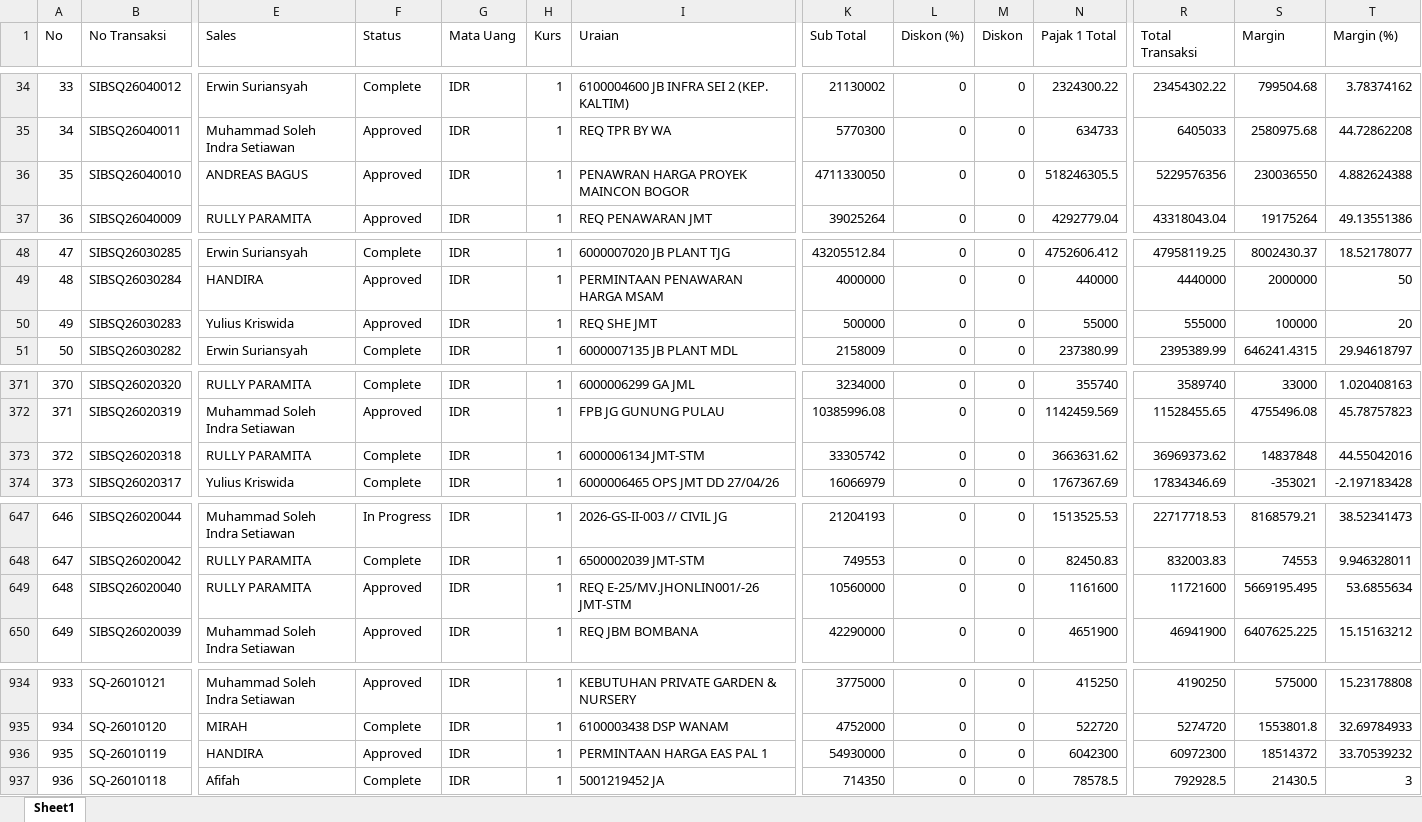
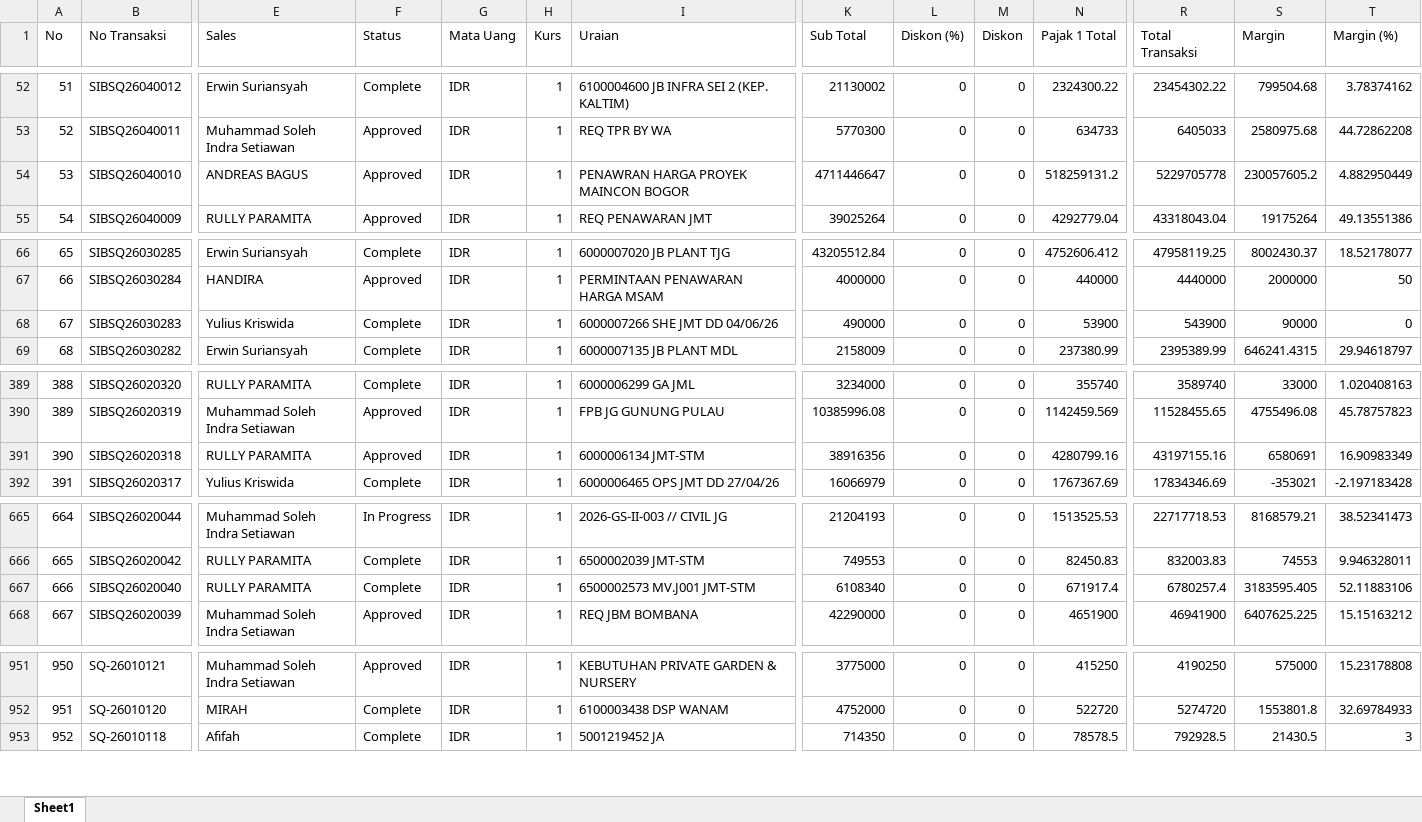
Before and after one commit to alighazaliag120-star/dashboard, an Excel workbook: data_sq.xlsx, sheet Sheet1, drawn as a sheet; only a part is shown, gaps mark what is left out; values as stored, in another font and other column widths than the file's, no borders; conditional formats not drawn; removed rows and columns are numbered as before the commit, all else as after; rows hold the shown columns only; the diff covers the shown part only; the diff names each change by its address in the sheet, - before the commit and + after, or states it on an @@ line.

```diff
--- a/data_sq.xlsx (sheet Sheet1)
+++ b/data_sq.xlsx (sheet Sheet1)
@@ column A (No) renumbered from row 19 down @@
-K54 (Sub Total): 4711330050
+K54 (Sub Total): 4711446647
-N54 (Pajak 1 Total): 518246305.5
+N54 (Pajak 1 Total): 518259131.2
-R54 (Total Transaksi): 5229576356
+R54 (Total Transaksi): 5229705778
-S54 (Margin): 230036550
+S54 (Margin): 230057605.2
-T54 (Margin (%)): 4.882624388
+T54 (Margin (%)): 4.882950449
-F68 (Status): Approved
+F68 (Status): Complete
-I68 (Uraian): REQ SHE JMT
+I68 (Uraian): 6000007266 SHE JMT DD 04/06/26
-K68 (Sub Total): 500000
+K68 (Sub Total): 490000
-N68 (Pajak 1 Total): 55000
+N68 (Pajak 1 Total): 53900
-R68 (Total Transaksi): 555000
+R68 (Total Transaksi): 543900
-S68 (Margin): 100000
+S68 (Margin): 90000
-T68 (Margin (%)): 20
+T68 (Margin (%)): 0
-F391 (Status): Complete
+F391 (Status): Approved
-K391 (Sub Total): 33305742
+K391 (Sub Total): 38916356
-N391 (Pajak 1 Total): 3663631.62
+N391 (Pajak 1 Total): 4280799.16
-R391 (Total Transaksi): 36969373.62
+R391 (Total Transaksi): 43197155.16
-S391 (Margin): 14837848
+S391 (Margin): 6580691
-T391 (Margin (%)): 44.55042016
+T391 (Margin (%)): 16.90983349
-F667 (Status): Approved
+F667 (Status): Complete
-I667 (Uraian): REQ E-25/MV.JHONLIN001/-26 JMT-STM
+I667 (Uraian): 6500002573 MV.J001 JMT-STM
-K667 (Sub Total): 10560000
+K667 (Sub Total): 6108340
-N667 (Pajak 1 Total): 1161600
+N667 (Pajak 1 Total): 671917.4
-R667 (Total Transaksi): 11721600
+R667 (Total Transaksi): 6780257.4
-S667 (Margin): 5669195.495
+S667 (Margin): 3183595.405
-T667 (Margin (%)): 53.6855634
+T667 (Margin (%)): 52.11883106
-row 936: 935 | SQ-26010119 | HANDIRA | Approved | IDR | 1 | PERMINTAAN HARGA EAS PAL 1 | 54930000 | 0 | 0 | 6042300 | 60972300 | 18514372 | 33.70539232
```
Also changed, not shown: 18 added rows, 1 removed row and 9 edited cells elsewhere in this sheet, formulas that keep their value, data_sq_to_so.xlsx, 1 other file.
